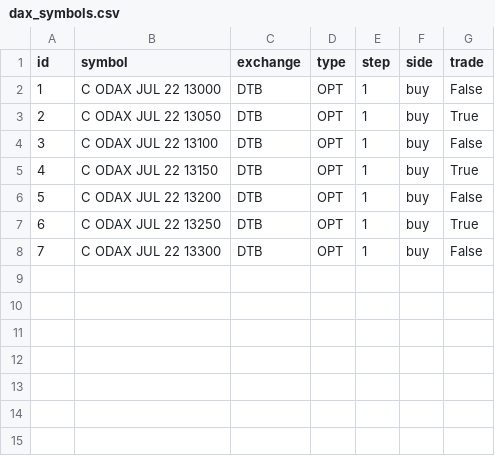
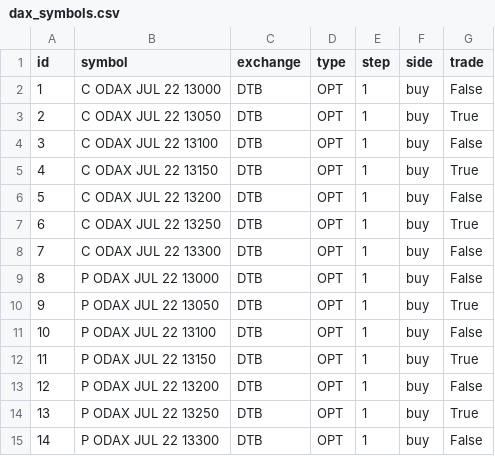
Before and after one commit to mentordata/lfa, a CSV file: python/dax_symbols.csv, drawn as a sheet.

```diff
--- a/python/dax_symbols.csv
+++ b/python/dax_symbols.csv
@@ -8 +8,8 @@ id,symbol,exchange,type,step,side,trade
 7,C ODAX JUL 22 13300,DTB,OPT,1,buy,False
+8,P ODAX JUL 22 13000,DTB,OPT,1,buy,False
+9,P ODAX JUL 22 13050,DTB,OPT,1,buy,True
+10,P ODAX JUL 22 13100,DTB,OPT,1,buy,False
+11,P ODAX JUL 22 13150,DTB,OPT,1,buy,True
+12,P ODAX JUL 22 13200,DTB,OPT,1,buy,False
+13,P ODAX JUL 22 13250,DTB,OPT,1,buy,True
+14,P ODAX JUL 22 13300,DTB,OPT,1,buy,False
```
Also changed, not shown: 1 other file.
